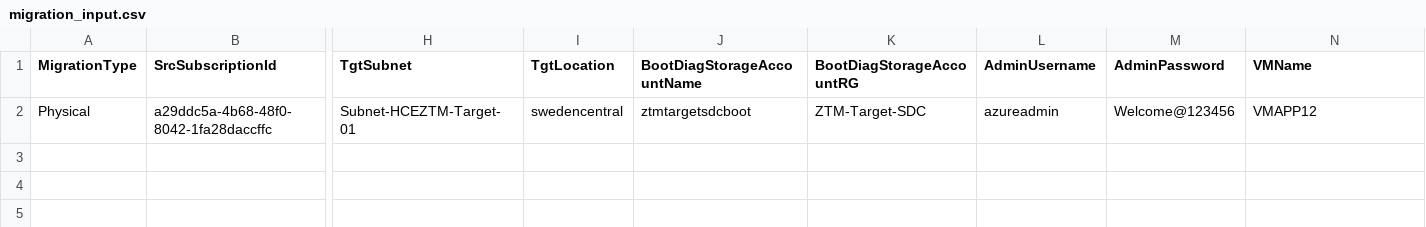
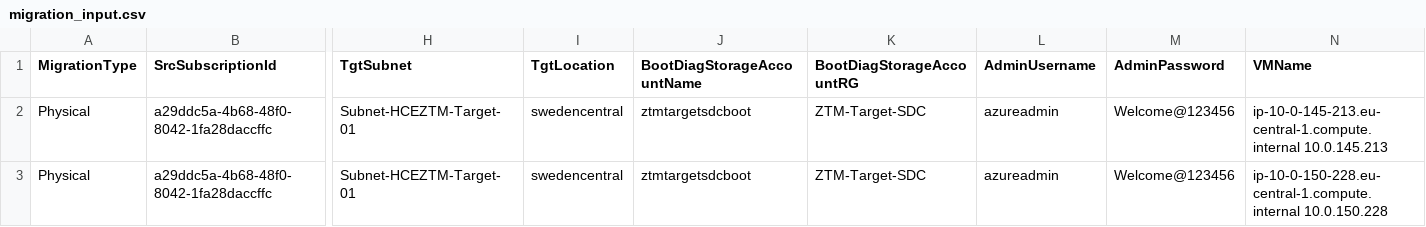
Before and after one commit to TonmoySahaNC/Zero-Touch-Migration, a CSV file: migration_input.csv, drawn as a sheet; only a part is shown, gaps mark what is left out; rows hold the shown columns only; the diff names each change by its address in the sheet, - before the commit and + after, or states it on an @@ line.

Commit message:
Update migration_input.csv
add few discovered vm's for test

```diff
--- a/migration_input.csv
+++ b/migration_input.csv
-N2 (VMName): VMAPP12
+N2 (VMName): ip-10-0-145-213.eu-central-1.compute.internal 10.0.145.213
+row 3: Physical | a29ddc5a-4b68-48f0-8042-1fa28daccffc | Subnet-HCEZTM-Target-01 | swedencentral | ztmtargetsdcboot | ZTM-Target-SDC | azureadmin | Welcome@123456 | ip-10-0-150-228.eu-central-1.compute.internal 10.0.150.228
```
